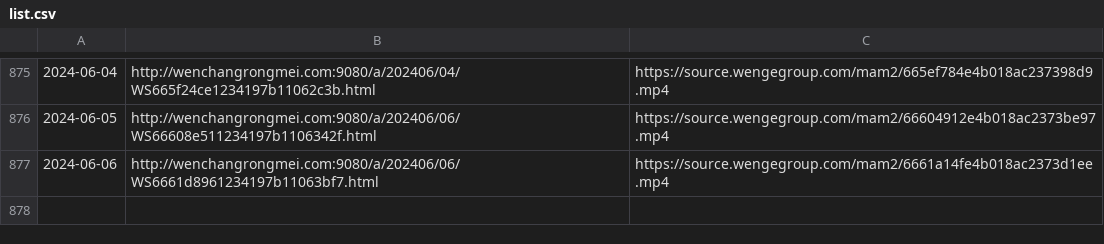
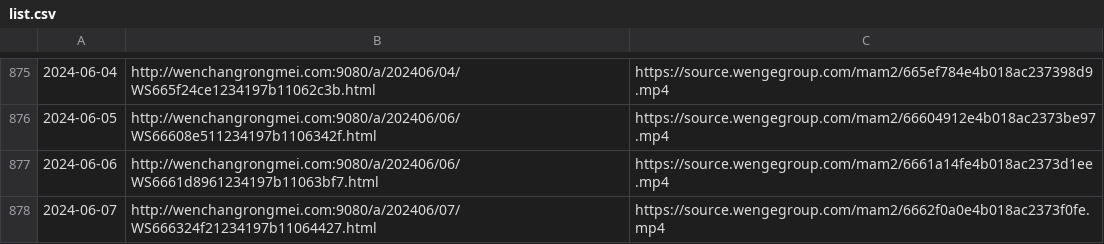
Before and after one commit to ayaka14732/VunsioNewsList, a CSV file: list.csv, drawn as a sheet; only a part is shown, gaps mark what is left out; the diff names each change by its address in the sheet, - before the commit and + after, or states it on an @@ line.

```diff
--- a/list.csv
+++ b/list.csv
+row 878: 2024-06-07 | http://wenchangrongmei.com:9080/a/202406/07/WS666324f21234197b11064427.html | https://source.wengegroup.com/mam2/6662f0a0e4b018ac2373f0fe.mp4
```
